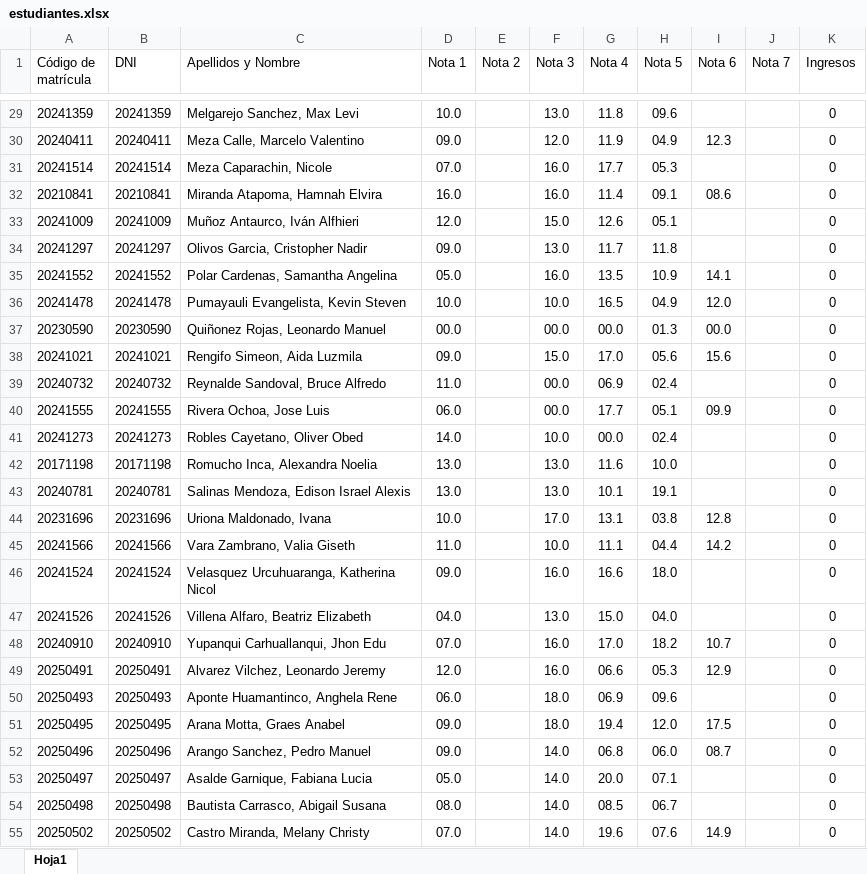
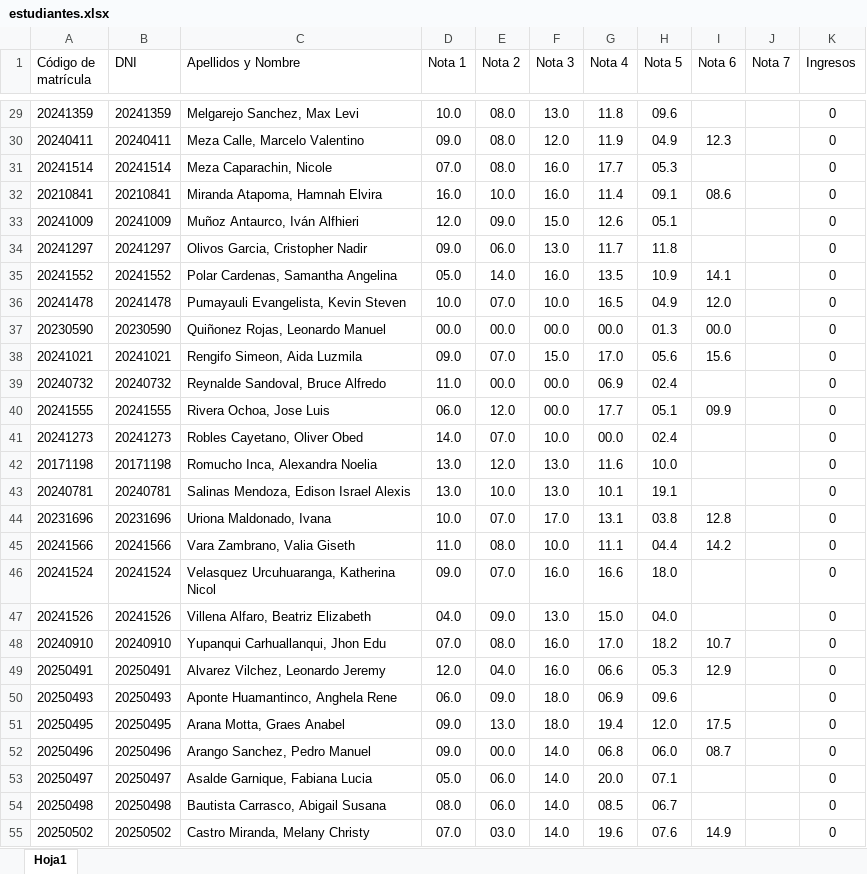
Before and after one commit to JoseSC2025/visualizar-notas, an Excel workbook: estudiantes.xlsx, sheet Hoja1, drawn as a sheet; only a part is shown, gaps mark what is left out; values as stored, in another font and other column widths than the file's, no borders; the diff covers the shown part only; the diff names each change by its address in the sheet, - before the commit and + after, or states it on an @@ line.

```diff
--- a/estudiantes.xlsx (sheet Hoja1)
+++ b/estudiantes.xlsx (sheet Hoja1)
-E29:E31 (Nota 2): (empty)
+E29:E31 (Nota 2): 08.0
-E32 (Nota 2): (empty)
+E32 (Nota 2): 10.0
-E33 (Nota 2): (empty)
+E33 (Nota 2): 09.0
-E34 (Nota 2): (empty)
+E34 (Nota 2): 06.0
-E35 (Nota 2): (empty)
+E35 (Nota 2): 14.0
-E36 (Nota 2): (empty)
+E36 (Nota 2): 07.0
-E37 (Nota 2): (empty)
+E37 (Nota 2): 00.0
-E38 (Nota 2): (empty)
+E38 (Nota 2): 07.0
-E39 (Nota 2): (empty)
+E39 (Nota 2): 00.0
-E40 (Nota 2): (empty)
+E40 (Nota 2): 12.0
-E41 (Nota 2): (empty)
+E41 (Nota 2): 07.0
-E42 (Nota 2): (empty)
+E42 (Nota 2): 12.0
-E43 (Nota 2): (empty)
+E43 (Nota 2): 10.0
-E44 (Nota 2): (empty)
+E44 (Nota 2): 07.0
-E45 (Nota 2): (empty)
+E45 (Nota 2): 08.0
-E46 (Nota 2): (empty)
+E46 (Nota 2): 07.0
-E47 (Nota 2): (empty)
+E47 (Nota 2): 09.0
-E48 (Nota 2): (empty)
+E48 (Nota 2): 08.0
-E49 (Nota 2): (empty)
+E49 (Nota 2): 04.0
-E50 (Nota 2): (empty)
+E50 (Nota 2): 09.0
-E51 (Nota 2): (empty)
+E51 (Nota 2): 13.0
-E52 (Nota 2): (empty)
+E52 (Nota 2): 00.0
-E53:E54 (Nota 2): (empty)
+E53:E54 (Nota 2): 06.0
-E55 (Nota 2): (empty)
+E55 (Nota 2): 03.0
```
Also changed, not shown: 128 edited cells elsewhere in this sheet.
